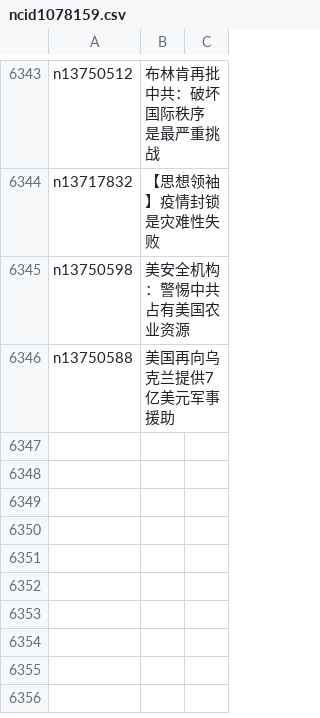
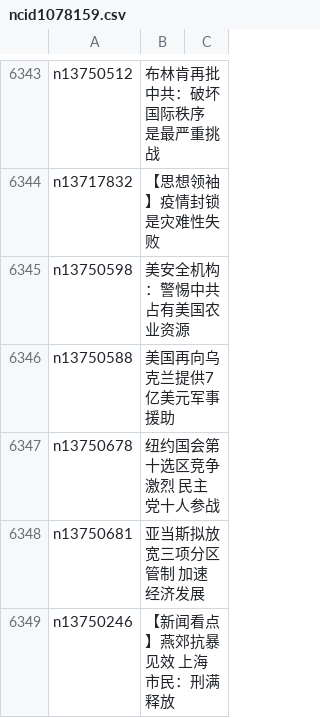
Before and after one commit to easy2view/epoch-news, a CSV file: indexes/ncid1078159.csv, drawn as a sheet; only a part is shown, gaps mark what is left out.

```diff
--- a/indexes/ncid1078159.csv
+++ b/indexes/ncid1078159.csv
@@ -6346 +6346,4 @@ n13750598,美安全机构：警惕中共占有美国农业资源
 n13750588,美国再向乌克兰提供7亿美元军事援助
+n13750678,纽约国会第十选区竞争激烈 民主党十人参战
+n13750681,亚当斯拟放宽三项分区管制 加速经济发展
+n13750246,【新闻看点】燕郊抗暴见效 上海市民：刑满释放
```
Also changed, not shown: indexes/ncid1078158.csv, indexes/ncid1078160.csv, 48 other files.
